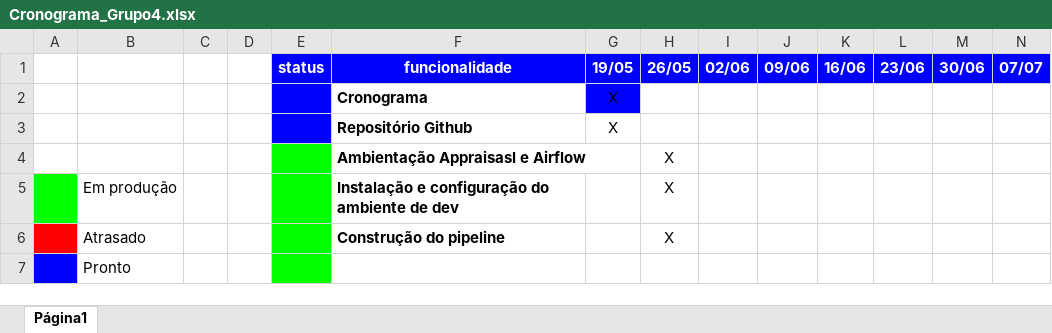
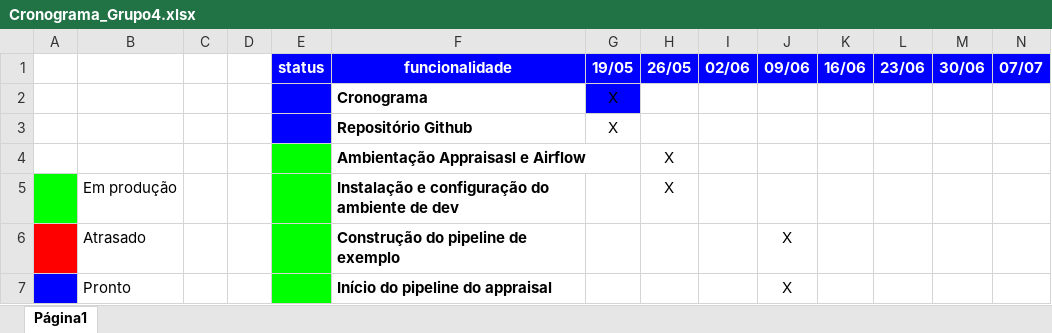
Before and after one commit to PhilippeBrissant/G1-P4-Airflow, an Excel workbook: docs/Cronograma_Grupo4.xlsx, sheet Página1, drawn as a sheet; only a part is shown; values as stored, in another font and other column widths than the file's, no borders; charts and pictures and conditional formats and table styles not drawn; removed rows and columns are numbered as before the commit, all else as after; rows hold the shown columns only; the diff names each change by its address in the sheet, - before the commit and + after, or states it on an @@ line.

Commit message:
atualização do cronograma; pipeline de exemplo;

```diff
--- a/docs/Cronograma_Grupo4.xlsx (sheet Página1)
+++ b/docs/Cronograma_Grupo4.xlsx (sheet Página1)
-row 6:  | Atrasado |  |  |  | Construção do pipeline |  | X
-row 7:  | Pronto
+row 6:  | Atrasado |  |  |  | Construção do pipeline de exemplo |  |  |  | X
+row 7:  | Pronto |  |  |  | Início do pipeline do appraisal |  |  |  | X
```
Also changed, not shown: charts or pictures, 1 other file.
